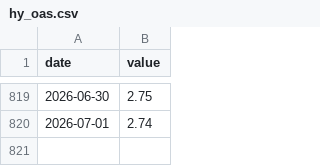
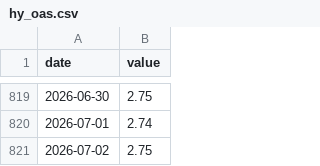
Before and after one commit to weitaozheng1225-tech/finance-analysis, a CSV file: data/timeseries/hy_oas.csv, drawn as a sheet; only a part is shown, gaps mark what is left out; the diff names each change by its address in the sheet, - before the commit and + after, or states it on an @@ line.

```diff
--- a/data/timeseries/hy_oas.csv
+++ b/data/timeseries/hy_oas.csv
+row 821: 2026-07-02 | 2.75
```
Also changed, not shown: data/timeseries/btc.csv, data/timeseries/ftse100.csv, 12 other files.
